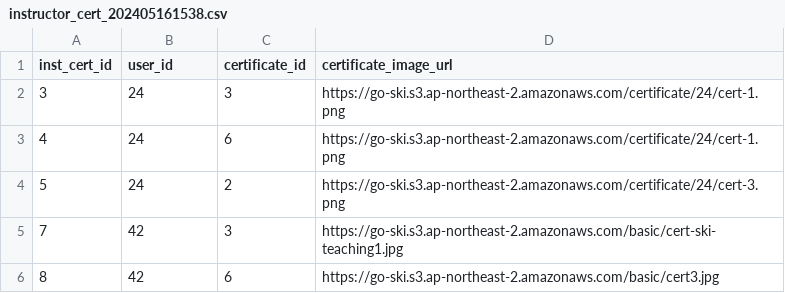
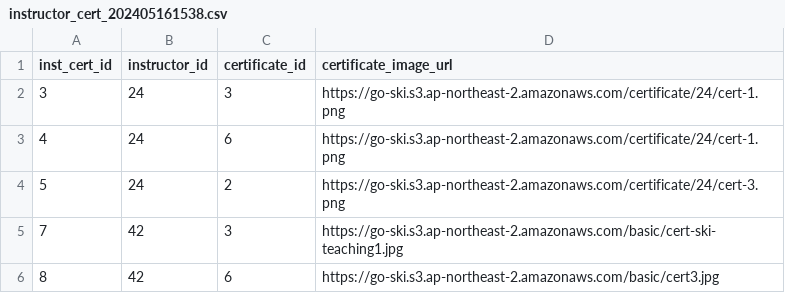
Before and after one commit to Jong-Youl/GOSKI, a CSV file: exec/DBDump/dummyData/instructor_cert_202405161538.csv, drawn as a sheet; only a part is shown.

Commit message:
Update instructor_cert_202405161538.csv

```diff
--- a/exec/DBDump/dummyData/instructor_cert_202405161538.csv
+++ b/exec/DBDump/dummyData/instructor_cert_202405161538.csv
@@ -1,2 +1,2 @@
-"inst_cert_id","user_id","certificate_id","certificate_image_url"
+"inst_cert_id","instructor_id","certificate_id","certificate_image_url"
 3,24,3,https://go-ski.s3.ap-northeast-2.amazonaws.com/certificate/24/cert-1.png
```
